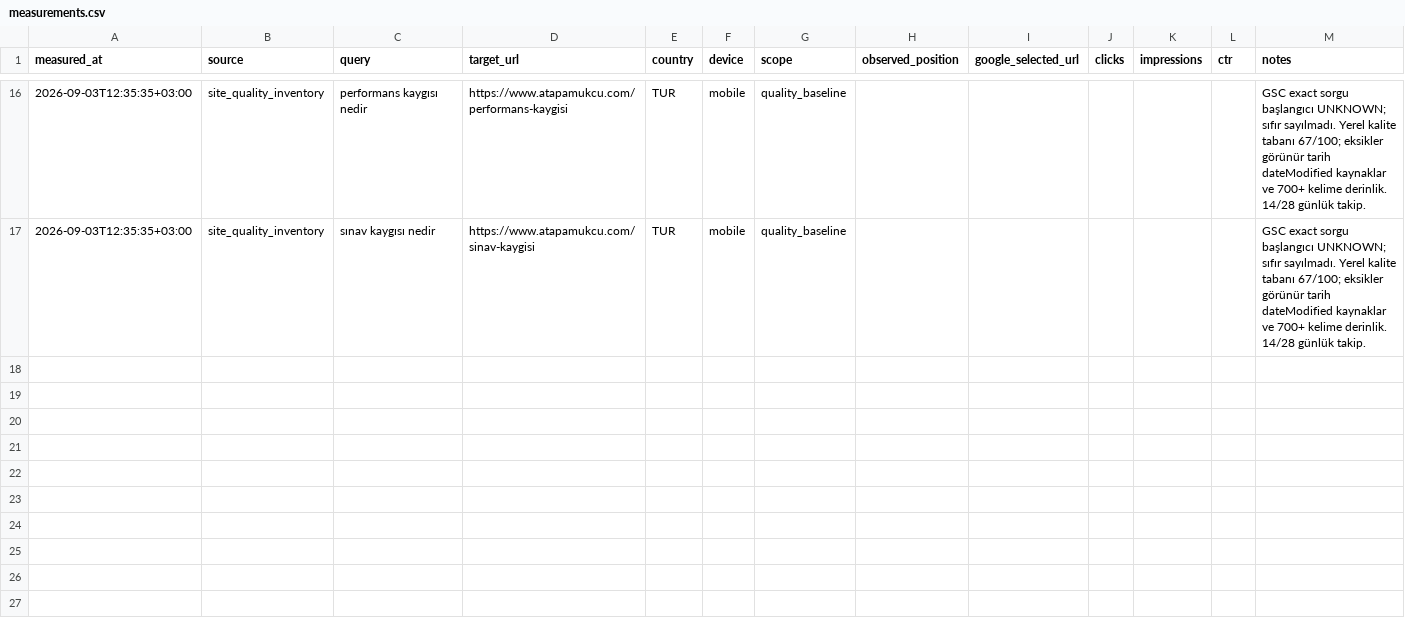
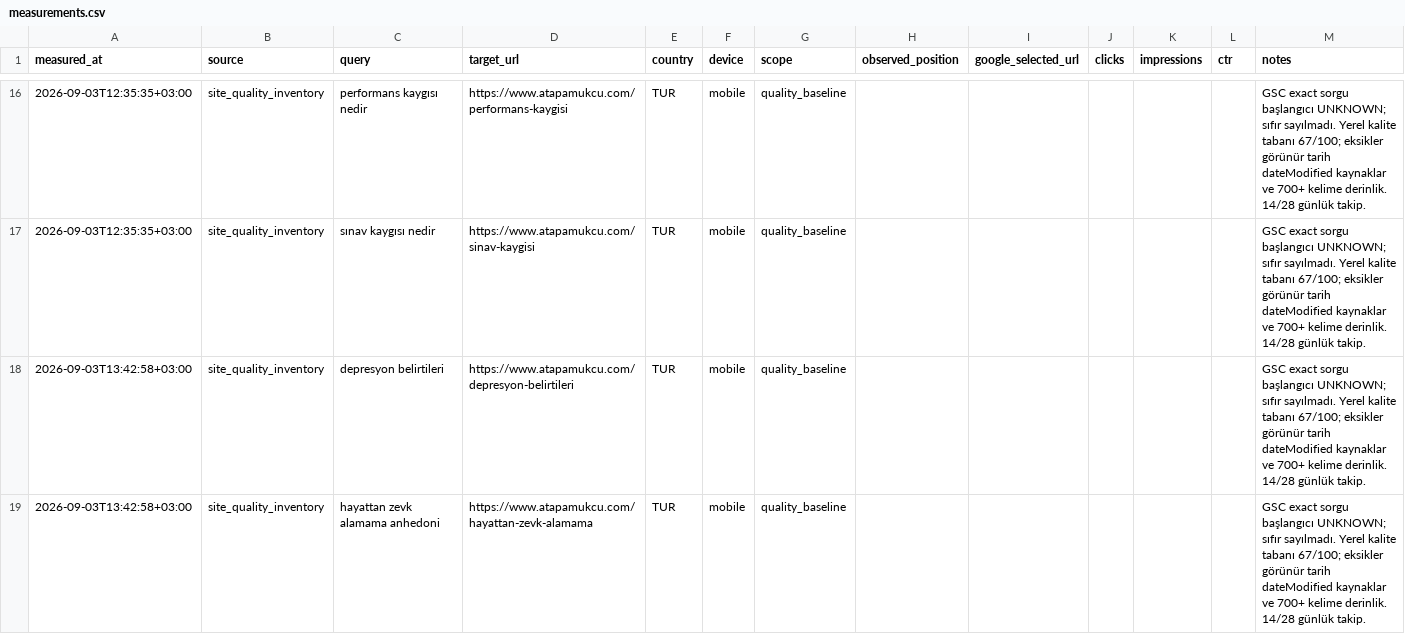
Before and after one commit to omeratapamukcu-ops/atapamukcu.com, a CSV file: seo-ops/measurements.csv, drawn as a sheet; only a part is shown, gaps mark what is left out.

```diff
--- a/seo-ops/measurements.csv
+++ b/seo-ops/measurements.csv
@@ -17 +17,3 @@ measured_at,source,query,target_url,country,device,scope,observed_position,googl
 2026-09-03T12:35:35+03:00,site_quality_inventory,sınav kaygısı nedir,https://www.atapamukcu.com/sinav-kaygisi,TUR,mobile,quality_baseline,,,,,,"GSC exact sorgu başlangıcı UNKNOWN; sıfır sayılmadı. Yerel kalite tabanı 67/100; eksikler görünür tarih dateModified kaynaklar ve 700+ kelime derinlik. 14/28 günlük takip."
+2026-09-03T13:42:58+03:00,site_quality_inventory,depresyon belirtileri,https://www.atapamukcu.com/depresyon-belirtileri,TUR,mobile,quality_baseline,,,,,,"GSC exact sorgu başlangıcı UNKNOWN; sıfır sayılmadı. Yerel kalite tabanı 67/100; eksikler görünür tarih dateModified kaynaklar ve 700+ kelime derinlik. 14/28 günlük takip."
+2026-09-03T13:42:58+03:00,site_quality_inventory,hayattan zevk alamama anhedoni,https://www.atapamukcu.com/hayattan-zevk-alamama,TUR,mobile,quality_baseline,,,,,,"GSC exact sorgu başlangıcı UNKNOWN; sıfır sayılmadı. Yerel kalite tabanı 67/100; eksikler görünür tarih dateModified kaynaklar ve 700+ kelime derinlik. 14/28 günlük takip."
```
Also changed, not shown: seo-ops/backlog.csv, seo-ops/query-portfolio.csv, 6 other files.
